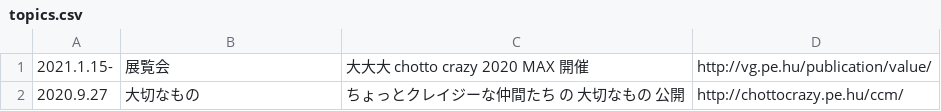
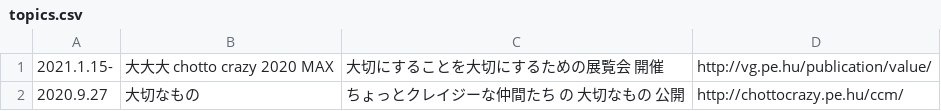
Before and after one commit to chottocrazy/index, a CSV file: online/value/topics.csv, drawn as a sheet.

Commit message:
Update topics.csv

```diff
--- a/online/value/topics.csv
+++ b/online/value/topics.csv
@@ -1,2 +1,2 @@
-2021.1.15-,展覧会,大大大 chotto crazy 2020 MAX 開催,http://vg.pe.hu/publication/value/
+2021.1.15-,大大大 chotto crazy 2020 MAX,大切にすることを大切にするための展覧会 開催,http://vg.pe.hu/publication/value/
 2020.9.27,大切なもの,ちょっとクレイジーな仲間たち の 大切なもの 公開,http://chottocrazy.pe.hu/ccm/
```
